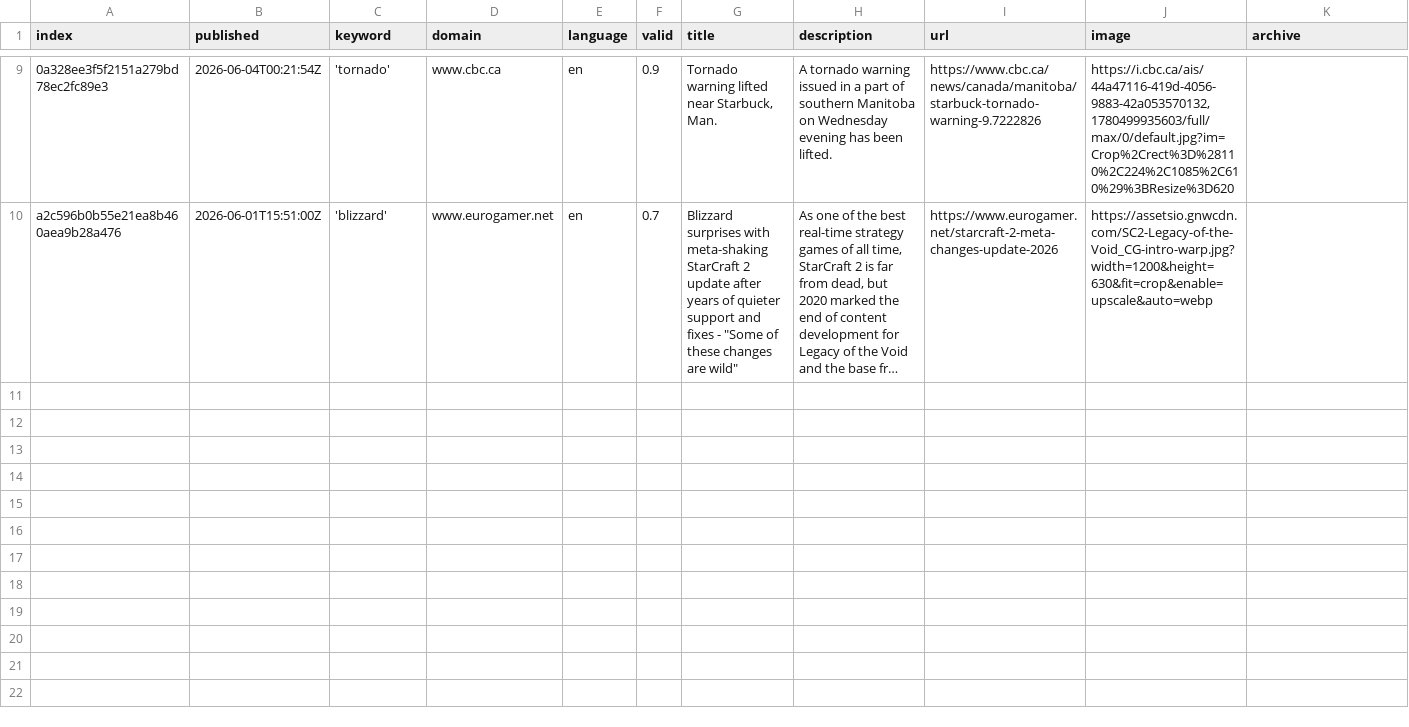
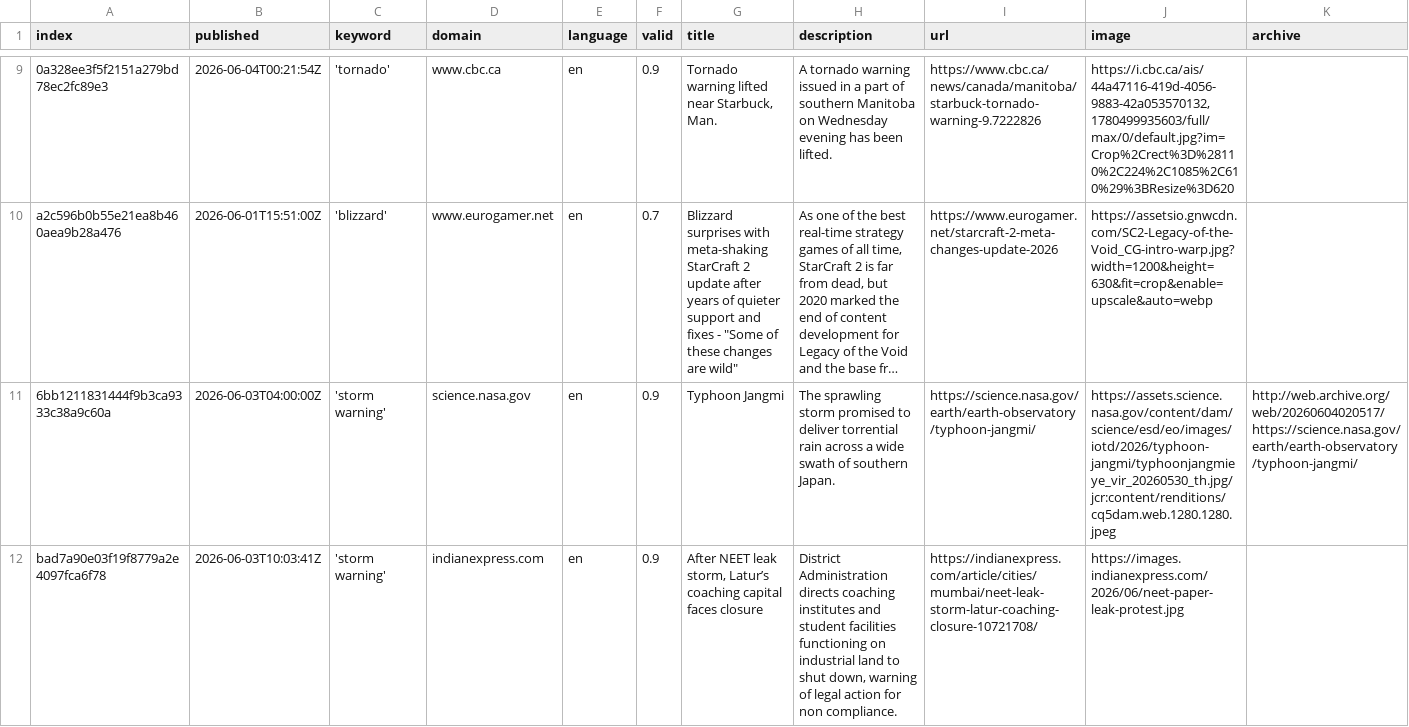
Before and after one commit to friedhumb-news/stormIsComing, a CSV file: csv/news_2026_06.csv, drawn as a sheet; only a part is shown, gaps mark what is left out; long unchanged cells end in …; rows hold the shown columns only; the diff covers the shown part only; the diff names each change by its address in the sheet, - before the commit and + after, or states it on an @@ line.

Commit message:
Commit from GitHub Actions (harvest:0.0)

```diff
--- a/csv/news_2026_06.csv
+++ b/csv/news_2026_06.csv
+row 11: 6bb1211831444f9b3ca9333c38a9c60a | 2026-06-03T04:00:00Z | 'storm warning' | science.nasa.gov | en | 0.9 | Typhoon Jangmi | The sprawling storm promised to deliver torrential rain across a wide swath of southern Japan. | https://science.nasa.gov/earth/earth-observatory/typhoon-jangmi/ | https://assets.science.nasa.gov/content/dam/science/esd/eo/images/iotd/2026/typhoon-jangmi/typhoonjangmieye_vir_20260530_th.jpg/jcr:content/renditions/cq5dam.web.1280.1280.jpeg | http://web.archive.org/web/20260604020517/https://science.nasa.gov/earth/earth-observatory/typhoon-jangmi/
+row 12: bad7a90e03f19f8779a2e4097fca6f78 | 2026-06-03T10:03:41Z | 'storm warning' | indianexpress.com | en | 0.9 | After NEET leak storm, Latur’s coaching capital faces closure | District Administration directs coaching institutes and student facilities functioning on industrial land to shut down, warning of legal action for non compliance. | https://indianexpress.com/article/cities/mumbai/neet-leak-storm-latur-coaching-closure-10721708/ | https://images.indianexpress.com/2026/06/neet-paper-leak-protest.jpg
```
Also changed, not shown: 1 added row elsewhere in this file, csv/news_2026_05.csv, keywords.csv, 1 other file.
